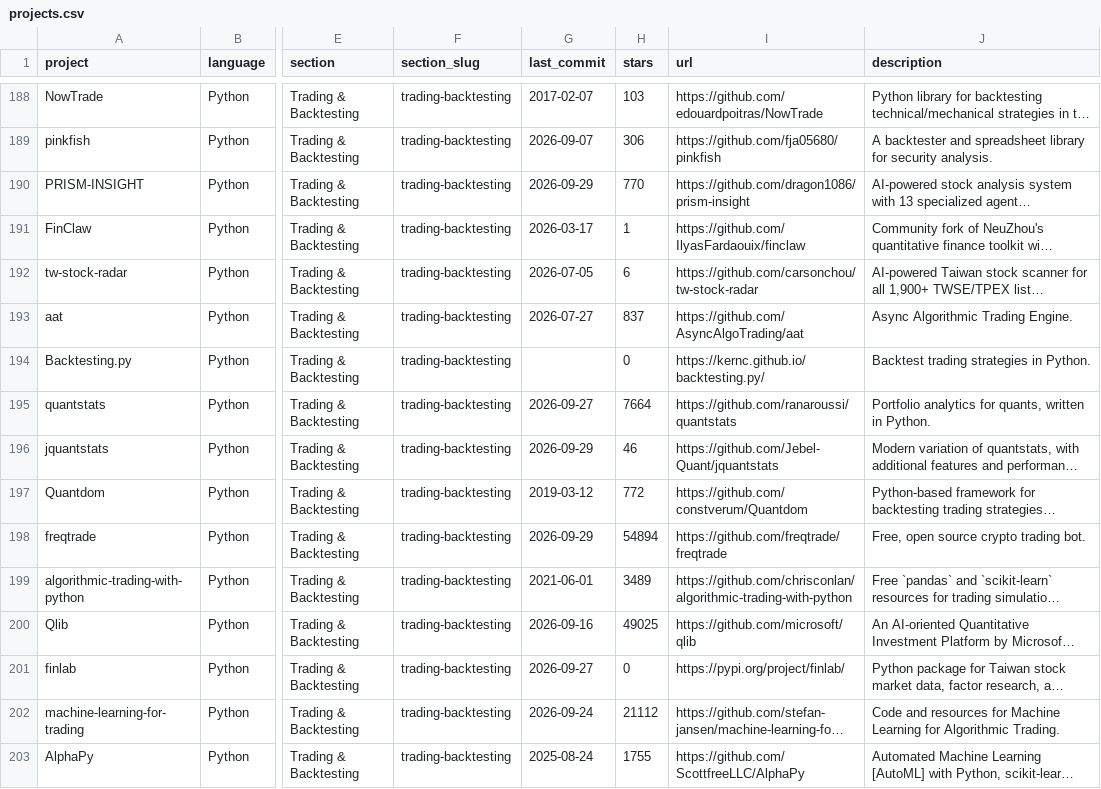
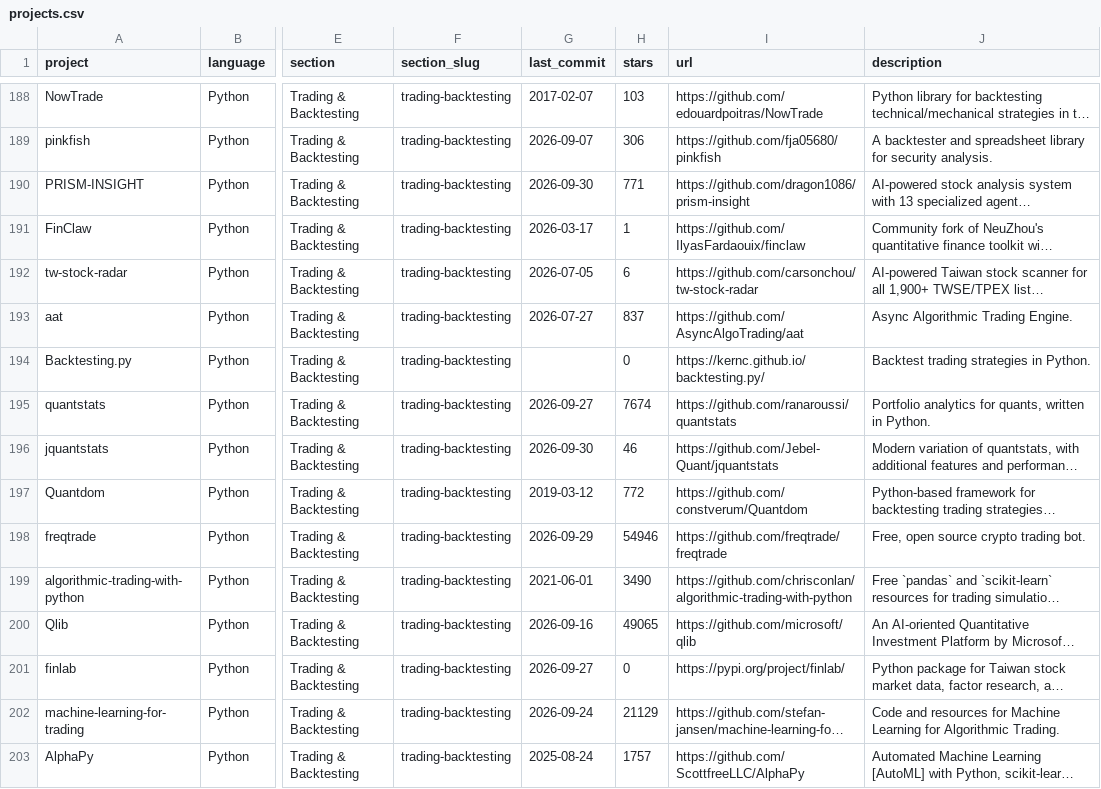
Before and after one commit to bykarantelicom/awesome-quant, a CSV file: projects.csv, drawn as a sheet; only a part is shown, gaps mark what is left out; long unchanged cells end in …; the diff covers the shown part only; the diff names each change by its address in the sheet, - before the commit and + after, or states it on an @@ line.

```diff
--- a/projects.csv
+++ b/projects.csv
-G190 (last_commit): 2026-09-29
+G190 (last_commit): 2026-09-30
-H190 (stars): 770
+H190 (stars): 771
-H195 (stars): 7664
+H195 (stars): 7674
-G196 (last_commit): 2026-09-29
+G196 (last_commit): 2026-09-30
-H198 (stars): 54894
+H198 (stars): 54946
-H199 (stars): 3489
+H199 (stars): 3490
-H200 (stars): 49025
+H200 (stars): 49065
-H202 (stars): 21112
+H202 (stars): 21129
-H203 (stars): 1755
+H203 (stars): 1757
```
Also changed, not shown: 154 edited cells elsewhere in this file, 1 other file.
